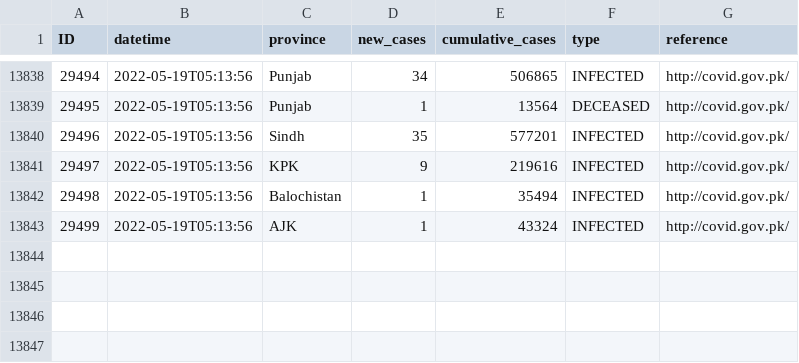
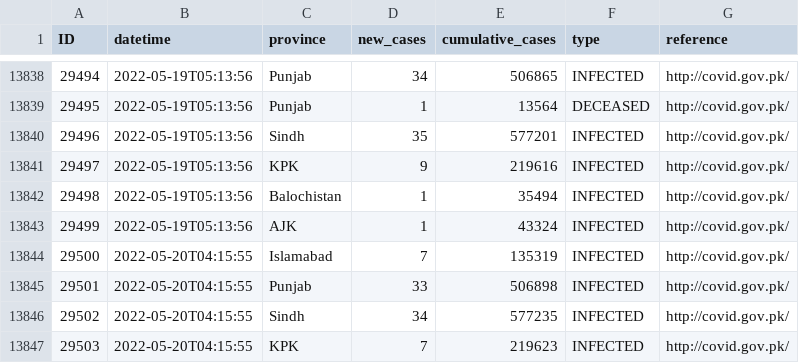
Before and after one commit to lablnet/covid19, a CSV file: analysis/data.csv, drawn as a sheet; only a part is shown, gaps mark what is left out.

```diff
--- a/analysis/data.csv
+++ b/analysis/data.csv
@@ -13843 +13843,5 @@ ID,datetime,province,new_cases,cumulative_cases,type,reference
 29499,2022-05-19T05:13:56,AJK,1,43324,INFECTED,http://covid.gov.pk/
+29500,2022-05-20T04:15:55,Islamabad,7,135319,INFECTED,http://covid.gov.pk/
+29501,2022-05-20T04:15:55,Punjab,33,506898,INFECTED,http://covid.gov.pk/
+29502,2022-05-20T04:15:55,Sindh,34,577235,INFECTED,http://covid.gov.pk/
+29503,2022-05-20T04:15:55,KPK,7,219623,INFECTED,http://covid.gov.pk/
```
Also changed, not shown: analysis/dailyStats.csv, web/public/data/forecast.csv, 13 other files.
